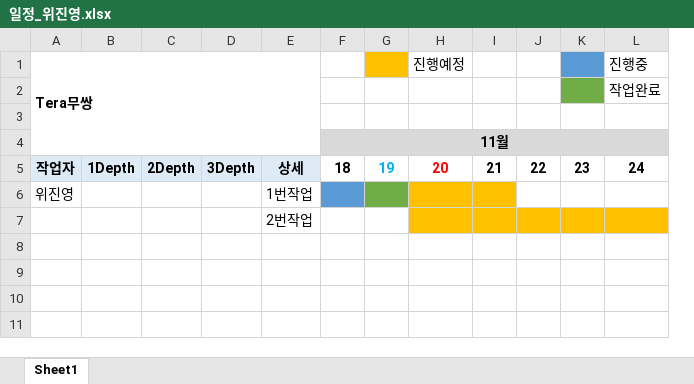
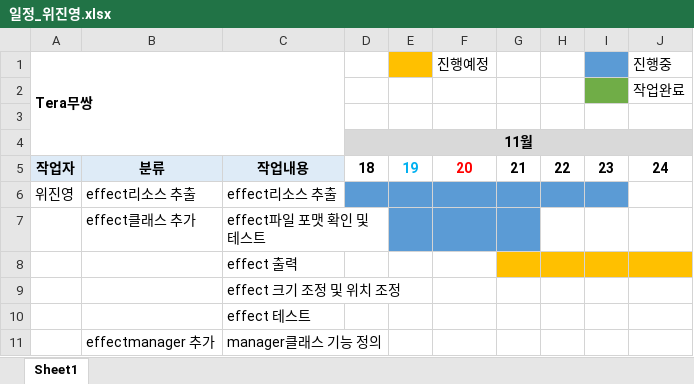
Before and after one commit to xogns520/nanami, an Excel workbook: 일정_위진영.xlsx, sheet Sheet1, drawn as a sheet; only a part is shown; values as stored, in another font and other column widths than the file's, no borders; removed rows and columns are numbered as before the commit, all else as after; rows hold the shown columns only; the diff names each change by its address in the sheet, - before the commit and + after, or states it on an @@ line.

Commit message:
일정표 수정

```diff
--- a/일정_위진영.xlsx (sheet Sheet1)
+++ b/일정_위진영.xlsx (sheet Sheet1)
-column B, row 5: 1Depth
-column C, row 5: 2Depth
-column D, row 5: 3Depth
-column E, rows 5-7: 상세 | 1번작업 | 2번작업
+column B, rows 5-7: 분류 | effect리소스 추출 | effect클래스 추가
+column C, rows 5-7: 작업내용 | effect리소스 추출 | effect파일 포맷 확인 및 테스트
-E6 fill: #70AD47
+E6 fill: #5B9BD5
-F6:G7 fill: #FFC000
+F6:G7 fill: #5B9BD5
-H6:I6 fill: none
+H6:I6 fill: #5B9BD5
-E7 fill: none
+E7 fill: #5B9BD5
-H7:J7 fill: #FFC000
+H7:J7 fill: none
+row 8:  |  | effect 출력
+row 9:  |  | effect 크기 조정 및 위치 조정
+row 10:  |  | effect 테스트
+row 11:  | effectmanager 추가 | manager클래스 기능 정의
```
